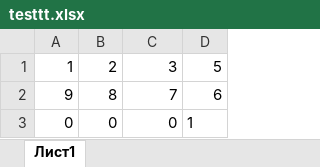
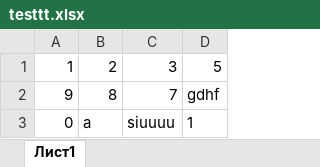
Before and after one commit to sanyaazar/ExcelOpener, an Excel workbook: testtt.xlsx, sheet Лист1, drawn as a sheet; values as stored, in another font and other column widths than the file's, no borders; the diff names each change by its address in the sheet, - before the commit and + after, or states it on an @@ line.

```diff
--- a/testtt.xlsx (sheet Лист1)
+++ b/testtt.xlsx (sheet Лист1)
-D2: 6
+D2: gdhf
-B3: 0
+B3: a
-C3: 0
+C3: siuuuu
```
Also changed, not shown: test2.xlsx, 1 other file.
